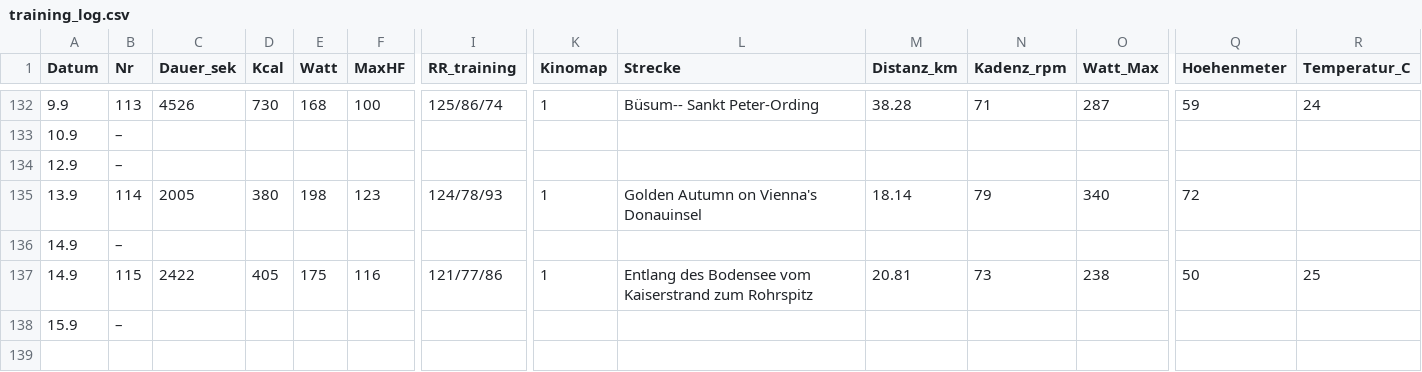
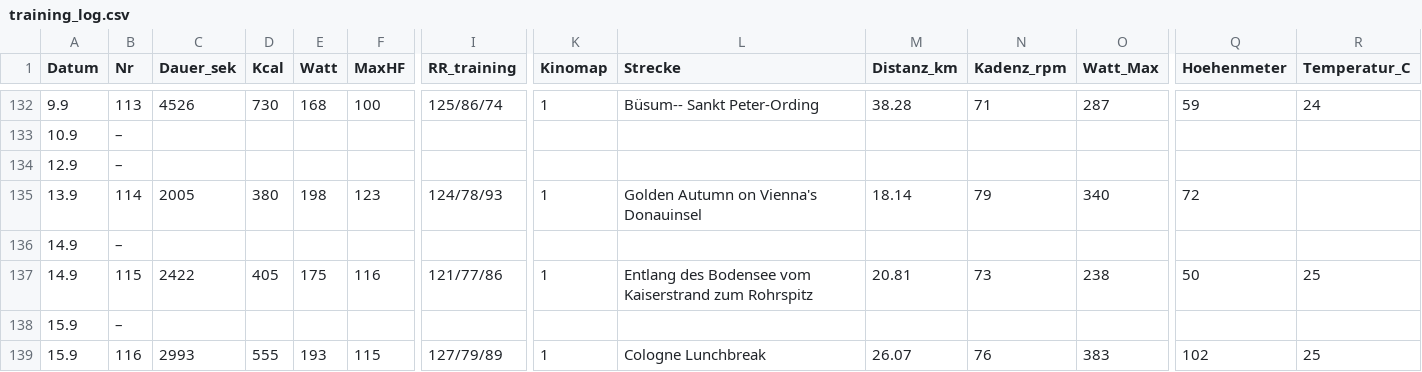
Before and after one commit to HelmutQualtinger/training, a CSV file: training_log.csv, drawn as a sheet; only a part is shown, gaps mark what is left out; rows hold the shown columns only; the diff names each change by its address in the sheet, - before the commit and + after, or states it on an @@ line.

```diff
--- a/training_log.csv
+++ b/training_log.csv
+row 139: 15.9 | 116 | 2993 | 555 | 193 | 115 | 127/79/89 | 1 | Cologne Lunchbreak | 26.07 | 76 | 383 | 102 | 25
```
Also changed, not shown: 1 other file.
